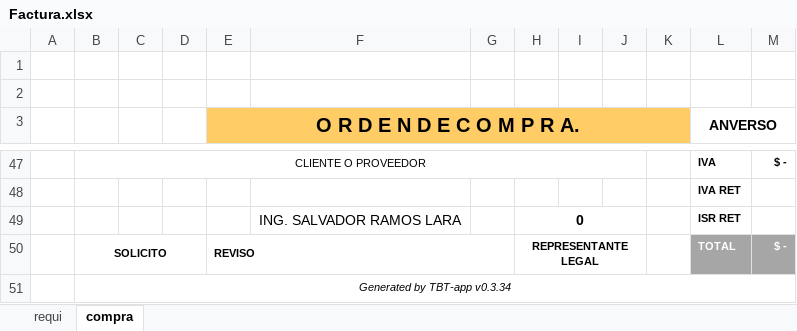
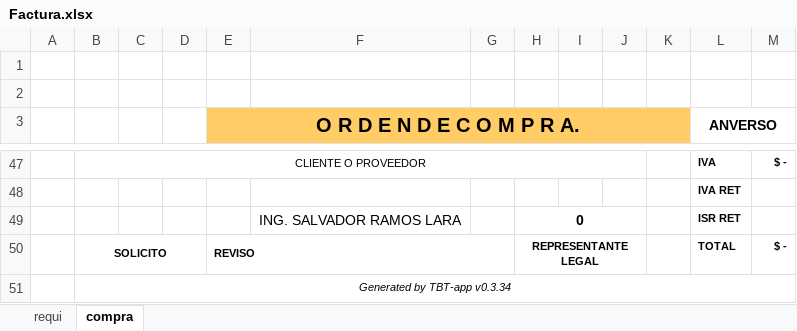
Before and after one commit to Ismael1699/TBTapp, an Excel workbook: src/ExcelsStorageRequis/plantillas/planeacion/Factura.xlsx, sheet compra, drawn as a sheet; only a part is shown, gaps mark what is left out; values as stored, in another font and other column widths than the file's, no borders; charts and pictures not drawn; the diff names each change by its address in the sheet, - before the commit and + after, or states it on an @@ line.

Commit message:
fix: :bug: Se cambia el color de total en las ordenes de compra
se cambia el color gris que tiene las ordenes de compra generadas por el sistema, para mejor visualización

```diff
--- a/src/ExcelsStorageRequis/plantillas/planeacion/Factura.xlsx (sheet compra)
+++ b/src/ExcelsStorageRequis/plantillas/planeacion/Factura.xlsx (sheet compra)
@@ L50:M50 fill: #A6A6A6 → none, text colour: #FFFFFF → black @@
```
Also changed, not shown: src/ExcelsStorageRequis/plantillas/maquinaria/Factura.xlsx.
